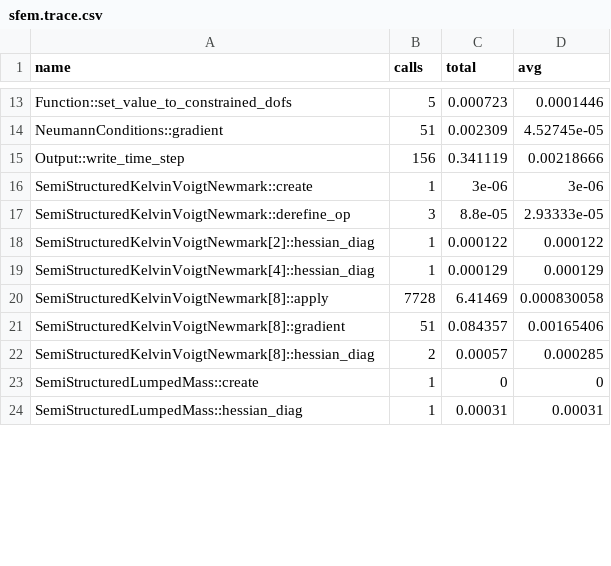
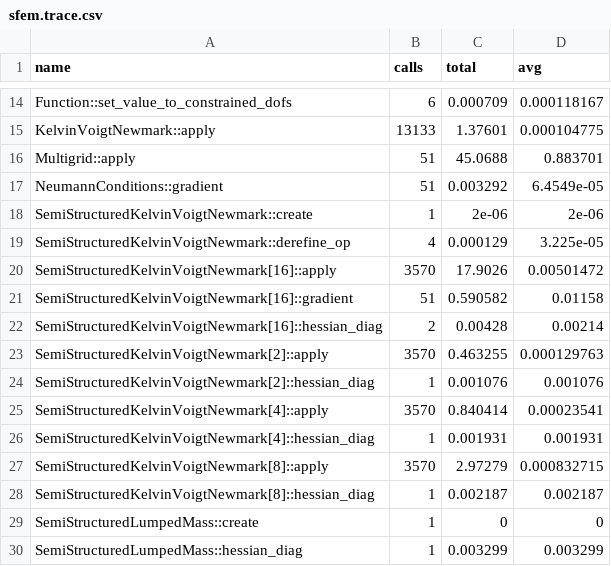
Before and after one commit to zulianp/sfem, a CSV file: build_release/sfem.trace.csv, drawn as a sheet; only a part is shown, gaps mark what is left out; removed rows and columns are numbered as before the commit, all else as after; the diff covers the shown part only; the diff names each change by its address in the sheet, - before the commit and + after, or states it on an @@ line.

```diff
--- a/build_release/sfem.trace.csv
+++ b/build_release/sfem.trace.csv
-B14 (calls): 5
+B14 (calls): 6
-C14 (total): 0.000723
+C14 (total): 0.000709
-D14 (avg): 0.0001446
+D14 (avg): 0.000118167
+row 15: KelvinVoigtNewmark::apply | 13133 | 1.37601 | 0.000104775
+row 16: Multigrid::apply | 51 | 45.0688 | 0.883701
-C17 (total): 0.002309
+C17 (total): 0.003292
-D17 (avg): 4.52745e-05
+D17 (avg): 6.4549e-05
-row 15: Output::write_time_step | 156 | 0.341119 | 0.00218666
-C18 (total): 3e-06
+C18 (total): 2e-06
-D18 (avg): 3e-06
+D18 (avg): 2e-06
-B19 (calls): 3
+B19 (calls): 4
-C19 (total): 8.8e-05
+C19 (total): 0.000129
-D19 (avg): 2.93333e-05
+D19 (avg): 3.225e-05
+row 20: SemiStructuredKelvinVoigtNewmark[16]::apply | 3570 | 17.9026 | 0.00501472
+row 21: SemiStructuredKelvinVoigtNewmark[16]::gradient | 51 | 0.590582 | 0.01158
+row 22: SemiStructuredKelvinVoigtNewmark[16]::hessian_diag | 2 | 0.00428 | 0.00214
+row 23: SemiStructuredKelvinVoigtNewmark[2]::apply | 3570 | 0.463255 | 0.000129763
-C24 (total): 0.000122
+C24 (total): 0.001076
-D24 (avg): 0.000122
+D24 (avg): 0.001076
+row 25: SemiStructuredKelvinVoigtNewmark[4]::apply | 3570 | 0.840414 | 0.00023541
-C26 (total): 0.000129
+C26 (total): 0.001931
-D26 (avg): 0.000129
+D26 (avg): 0.001931
-B27 (calls): 7728
+B27 (calls): 3570
-C27 (total): 6.41469
+C27 (total): 2.97279
-D27 (avg): 0.000830058
+D27 (avg): 0.000832715
-row 21: SemiStructuredKelvinVoigtNewmark[8]::gradient | 51 | 0.084357 | 0.00165406
-B28 (calls): 2
+B28 (calls): 1
-C28 (total): 0.00057
+C28 (total): 0.002187
-D28 (avg): 0.000285
+D28 (avg): 0.002187
-C30 (total): 0.00031
+C30 (total): 0.003299
-D30 (avg): 0.00031
+D30 (avg): 0.003299
```
Also changed, not shown: 7 added rows and 50 edited cells elsewhere in this file, 52 other files.
